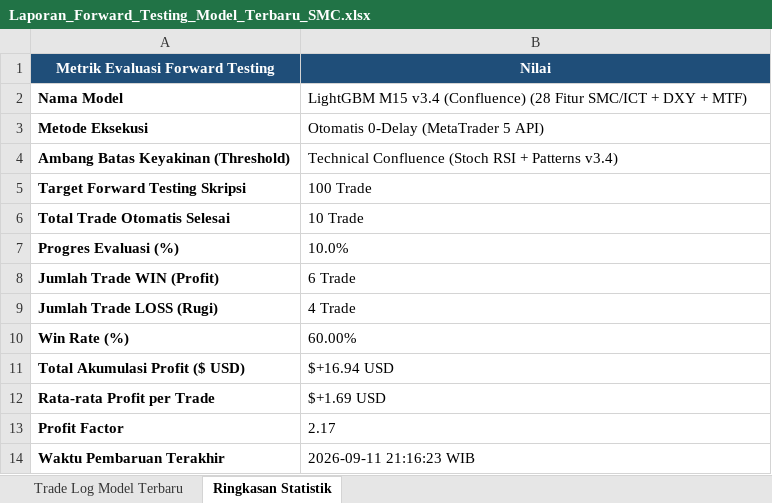
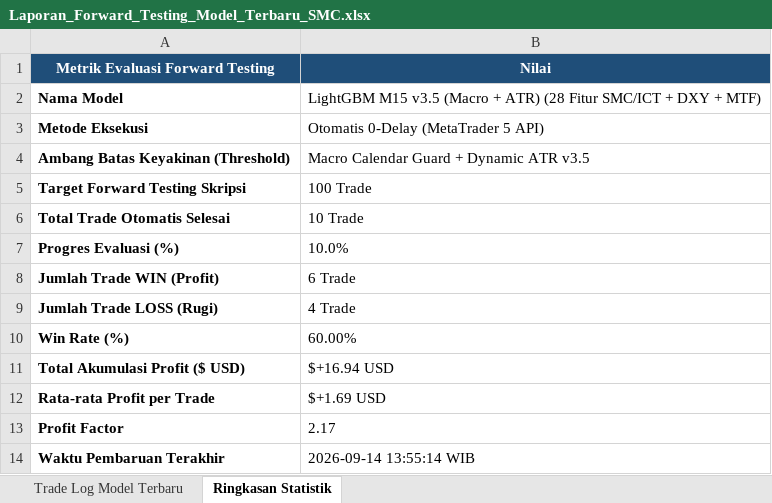
Before and after one commit to novaldtym/skripsi_projek, an Excel workbook: Laporan_Forward_Testing_Model_Terbaru_SMC.xlsx, sheet Ringkasan Statistik, drawn as a sheet; values as stored, in another font and other column widths than the file's, no borders; the diff names each change by its address in the sheet, - before the commit and + after, or states it on an @@ line.

```diff
--- a/Laporan_Forward_Testing_Model_Terbaru_SMC.xlsx (sheet Ringkasan Statistik)
+++ b/Laporan_Forward_Testing_Model_Terbaru_SMC.xlsx (sheet Ringkasan Statistik)
-B2 (Nilai): LightGBM M15 v3.4 (Confluence) (28 Fitur…
+B2 (Nilai): LightGBM M15 v3.5 (Macro + ATR) (28 Fitur…
-B4 (Nilai): Technical Confluence (Stoch RSI + Patterns v3.4)
+B4 (Nilai): Macro Calendar Guard + Dynamic ATR v3.5
-B14 (Nilai): 2026-09-11 21:16:23 WIB
+B14 (Nilai): 2026-09-14 13:55:14 WIB
```
Also changed, not shown: sheet Trade Log Model Terbaru, Laporan_Forward_Testing_Model_M5_Scalping.xlsx, 2 other files.
